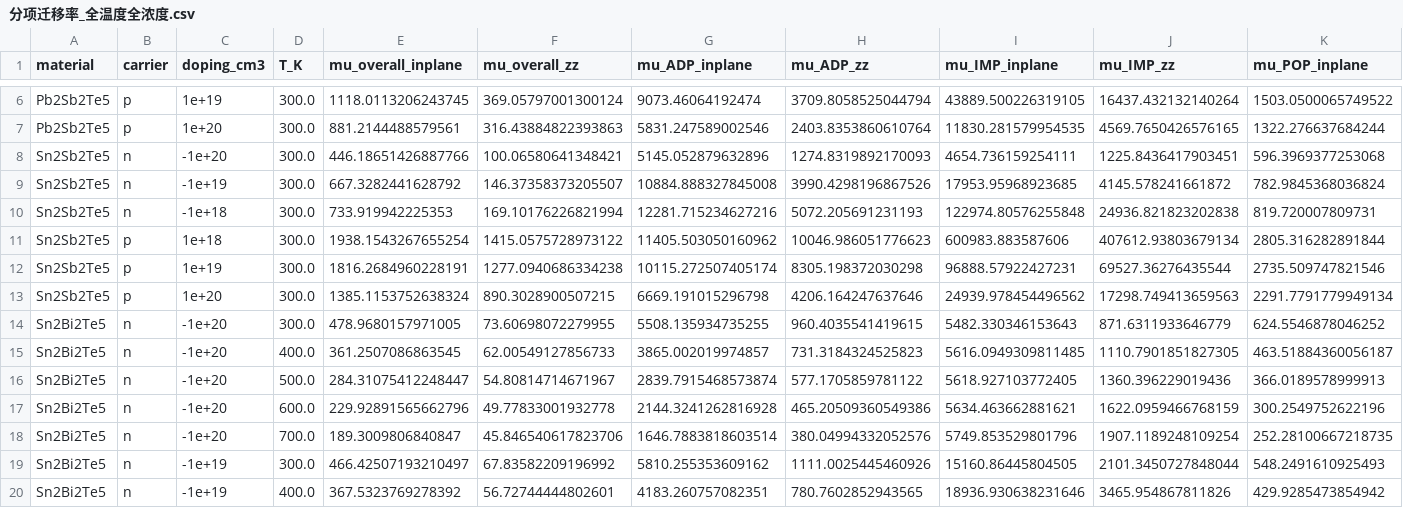
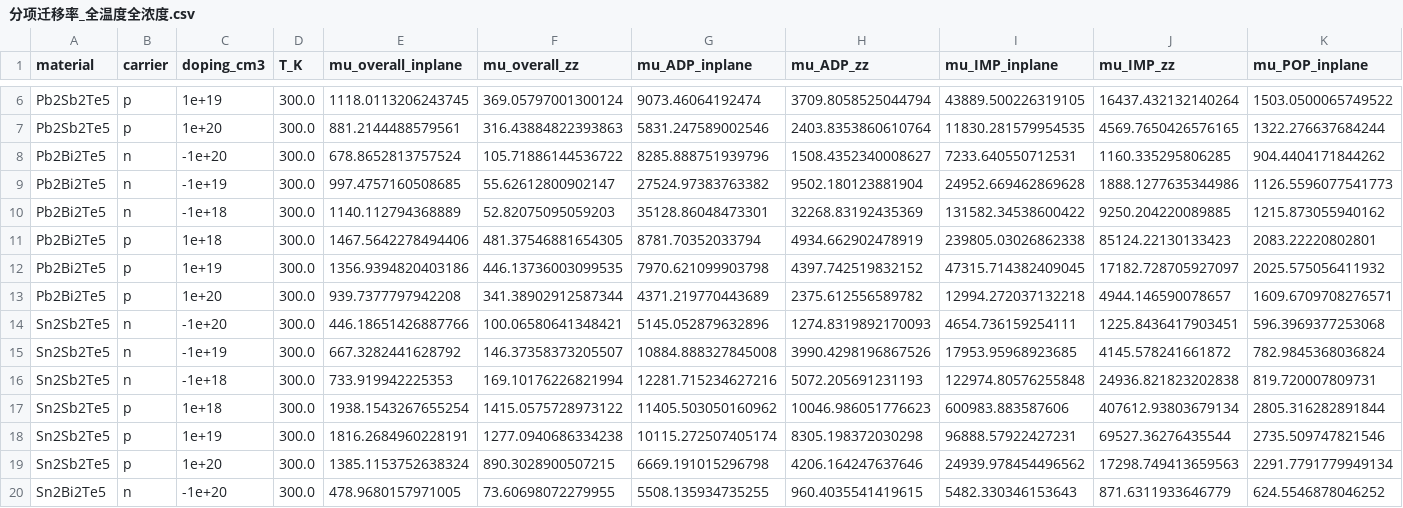
Before and after one commit to Andyw852/A2B2Te5-lone-pair-and-conduction-type, a CSV file: 14_散射机制分项迁移率/分项迁移率_全温度全浓度.csv, drawn as a sheet; only a part is shown, gaps mark what is left out; the shorter side is filled out with more unchanged rows; rows hold the shown columns only; the diff names each change by its address in the sheet, - before the commit and + after, or states it on an @@ line.

Commit message:
14_/18_：用四材料密网格 300 K 结果重跑分析与图表
- scattering_mobility.py：生成 分项迁移率_全温度全浓度.csv、分项迁移率_四材料_300K.png/svg、
  分项迁移率_温度依赖_1e20.png/svg、散射输入参数.csv。
- zt_parameters.py：更新 电子参数_300K.csv 与 晶格与成键参数.csv。
- 数据源：14_/密网格AMSET/<材料>/transport*.json（四材料 300 K 齐全）。

```diff
--- a/14_散射机制分项迁移率/分项迁移率_全温度全浓度.csv
+++ b/14_散射机制分项迁移率/分项迁移率_全温度全浓度.csv
+row 8: Pb2Bi2Te5 | n | -1e+20 | 300.0 | 678.8652813757524 | 105.71886144536722 | 8285.888751939796 | 1508.4352340008627 | 7233.640550712531 | 1160.335295806285 | 904.4404171844262
+row 9: Pb2Bi2Te5 | n | -1e+19 | 300.0 | 997.4757160508685 | 55.62612800902147 | 27524.97383763382 | 9502.180123881904 | 24952.669462869628 | 1888.1277635344986 | 1126.5596077541773
+row 10: Pb2Bi2Te5 | n | -1e+18 | 300.0 | 1140.112794368889 | 52.82075095059203 | 35128.86048473301 | 32268.83192435369 | 131582.34538600422 | 9250.204220089885 | 1215.873055940162
+row 11: Pb2Bi2Te5 | p | 1e+18 | 300.0 | 1467.5642278494406 | 481.37546881654305 | 8781.70352033794 | 4934.662902478919 | 239805.03026862338 | 85124.22130133423 | 2083.22220802801
+row 12: Pb2Bi2Te5 | p | 1e+19 | 300.0 | 1356.9394820403186 | 446.13736003099535 | 7970.621099903798 | 4397.742519832152 | 47315.714382409045 | 17182.728705927097 | 2025.575056411932
+row 13: Pb2Bi2Te5 | p | 1e+20 | 300.0 | 939.7377797942208 | 341.38902912587344 | 4371.219770443689 | 2375.612556589782 | 12994.272037132218 | 4944.146590078657 | 1609.6709708276571
```
Also changed, not shown: 14_散射机制分项迁移率/散射输入参数.csv, 18_ZT参数与孤对电子/晶格与成键参数.csv, 5 other files.
